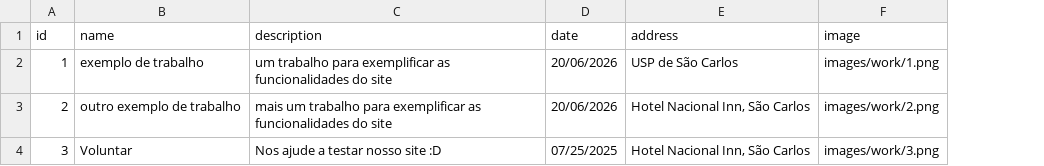
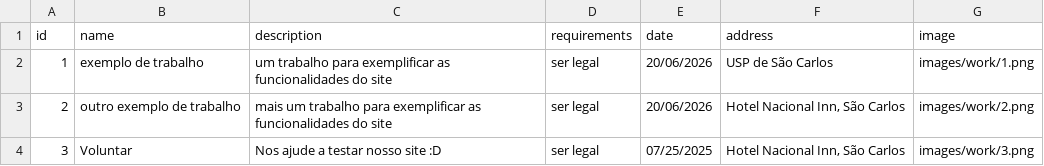
Before and after one commit to mine-tech-oficial/hackaton_g6, a CSV file: works.csv, drawn as a sheet; the diff names each change by its address in the sheet, - before the commit and + after, or states it on an @@ line.

```diff
--- a/works.csv
+++ b/works.csv
+column D (requirements), rows 2-4: all ser legal
```
Also changed, not shown: 4 other files.
